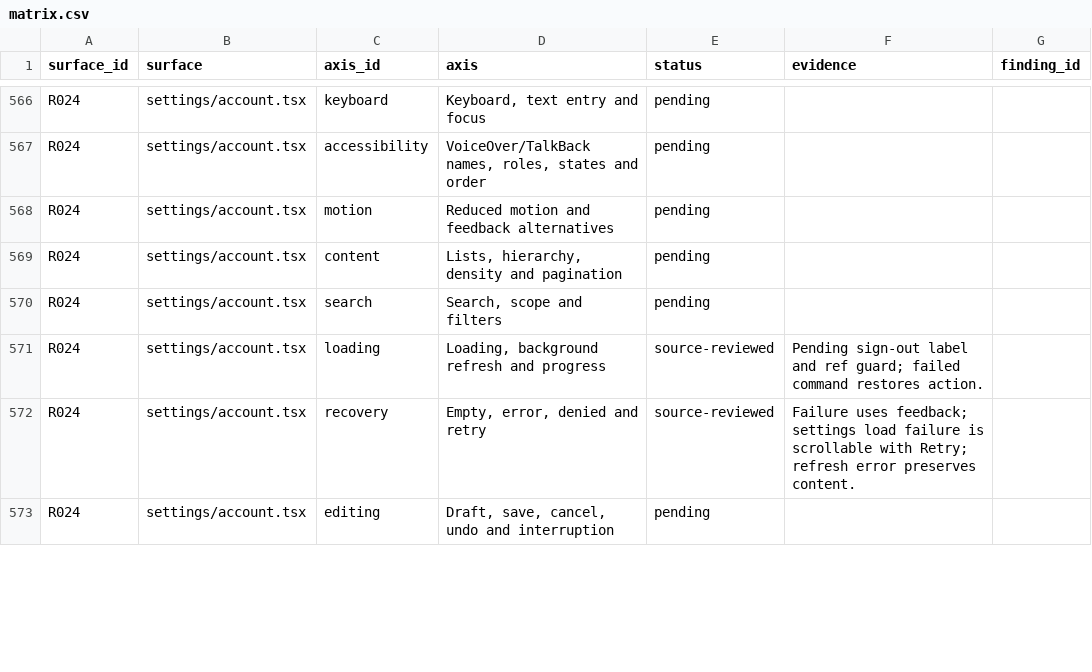
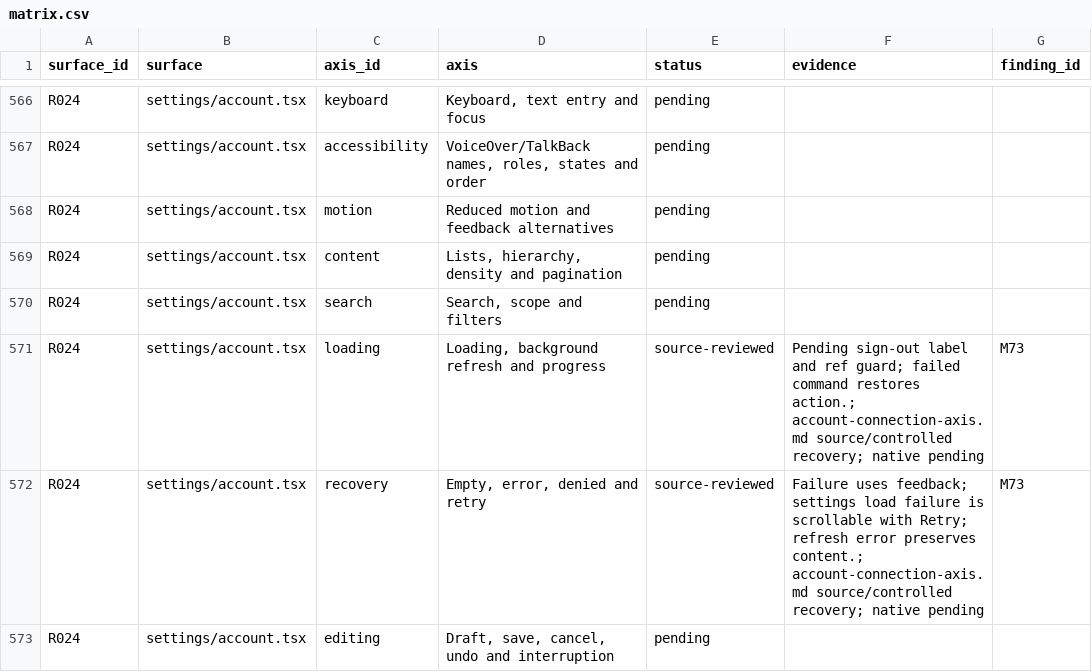
Before and after one commit to elsell/stuffstash, a CSV file: docs/reports/mobile-ui-remediation-2026-09-14/matrix.csv, drawn as a sheet; only a part is shown, gaps mark what is left out; the diff covers the shown part only.

Commit message:
fix(mobile): keep account recovery available without inventory data

```diff
--- a/docs/reports/mobile-ui-remediation-2026-09-14/matrix.csv
+++ b/docs/reports/mobile-ui-remediation-2026-09-14/matrix.csv
@@ -570,4 +570,4 @@ R024,settings/account.tsx,content,"Lists, hierarchy, density and pagination",pen
 R024,settings/account.tsx,search,"Search, scope and filters",pending,,
-R024,settings/account.tsx,loading,"Loading, background refresh and progress",source-reviewed,Pending sign-out label and ref guard; failed command restores action.,
-R024,settings/account.tsx,recovery,"Empty, error, denied and retry",source-reviewed,Failure uses feedback; settings load failure is scrollable with Retry; refresh error preserves content.,
+R024,settings/account.tsx,loading,"Loading, background refresh and progress",source-reviewed,Pending sign-out label and ref guard; failed command restores action.; account-connection-axis.md source/controlled recovery; native pending,M73
+R024,settings/account.tsx,recovery,"Empty, error, denied and retry",source-reviewed,Failure uses feedback; settings load failure is scrollable with Retry; refresh error preserves content.; account-connection-axis.md source/controlled recovery; native pending,M73
 R024,settings/account.tsx,editing,"Draft, save, cancel, undo and interruption",pending,,
```
Also changed, not shown: 19 edited cells elsewhere in this file, 6 other files.
